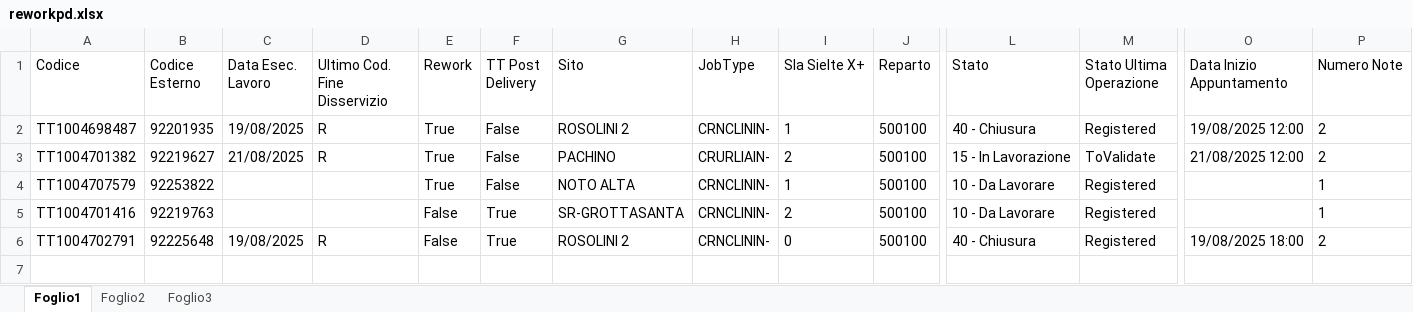
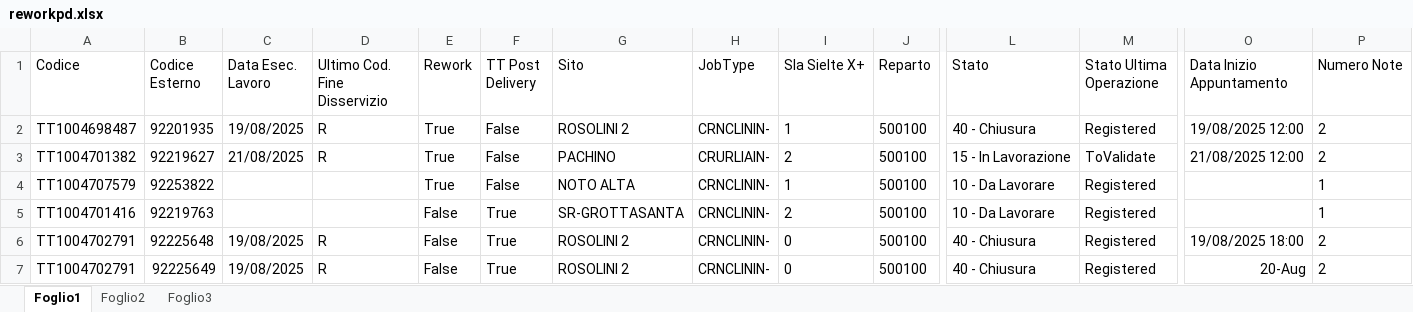
Before and after one commit to lbianco11197/Avanzamento-Impulsiva-v2, an Excel workbook: reworkpd.xlsx, sheet Foglio1, drawn as a sheet; only a part is shown, gaps mark what is left out; values as stored, in another font and other column widths than the file's, no borders; rows hold the shown columns only; the diff names each change by its address in the sheet, - before the commit and + after, or states it on an @@ line.

Commit message:
Aggiornato reworkpd.xlsx da lbianco via Streamlit

```diff
--- a/reworkpd.xlsx (sheet Foglio1)
+++ b/reworkpd.xlsx (sheet Foglio1)
+row 7: TT1004702791 | 92225649 | 19/08/2025 | R | False | True | ROSOLINI 2 | CRNCLININ- | 0 | 500100 | 40 - Chiusura | Registered | 20-Aug | 2
```
